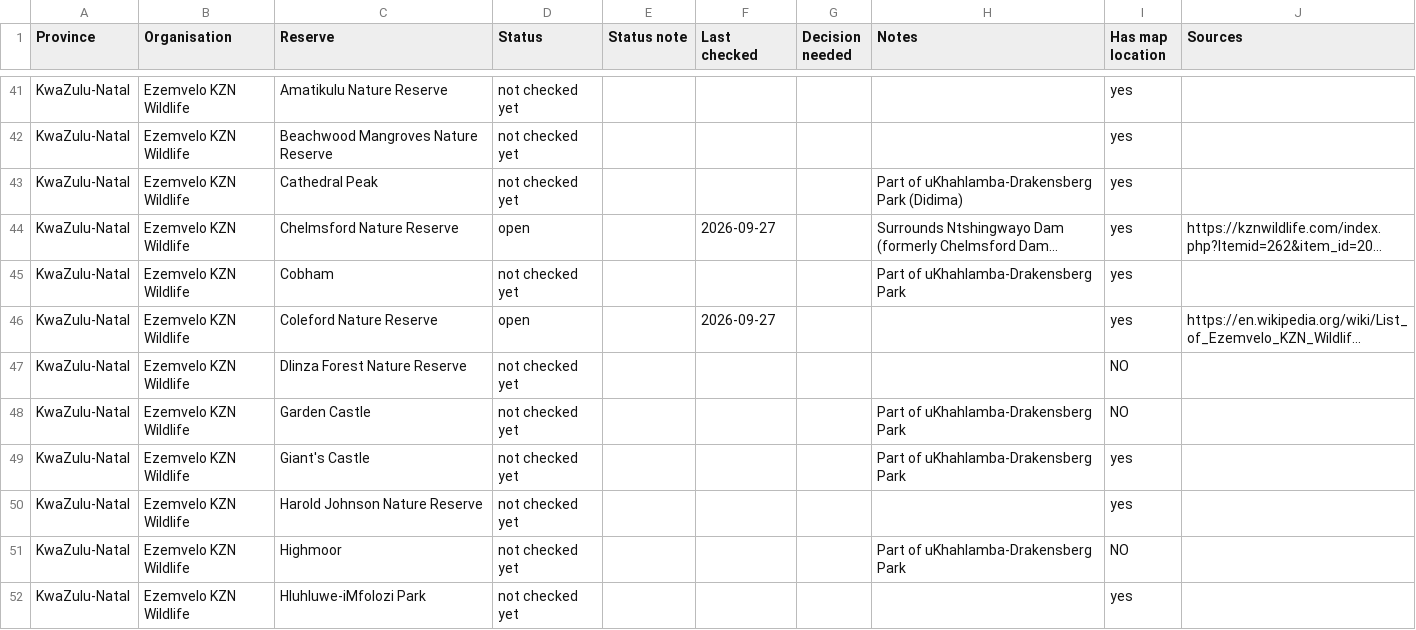
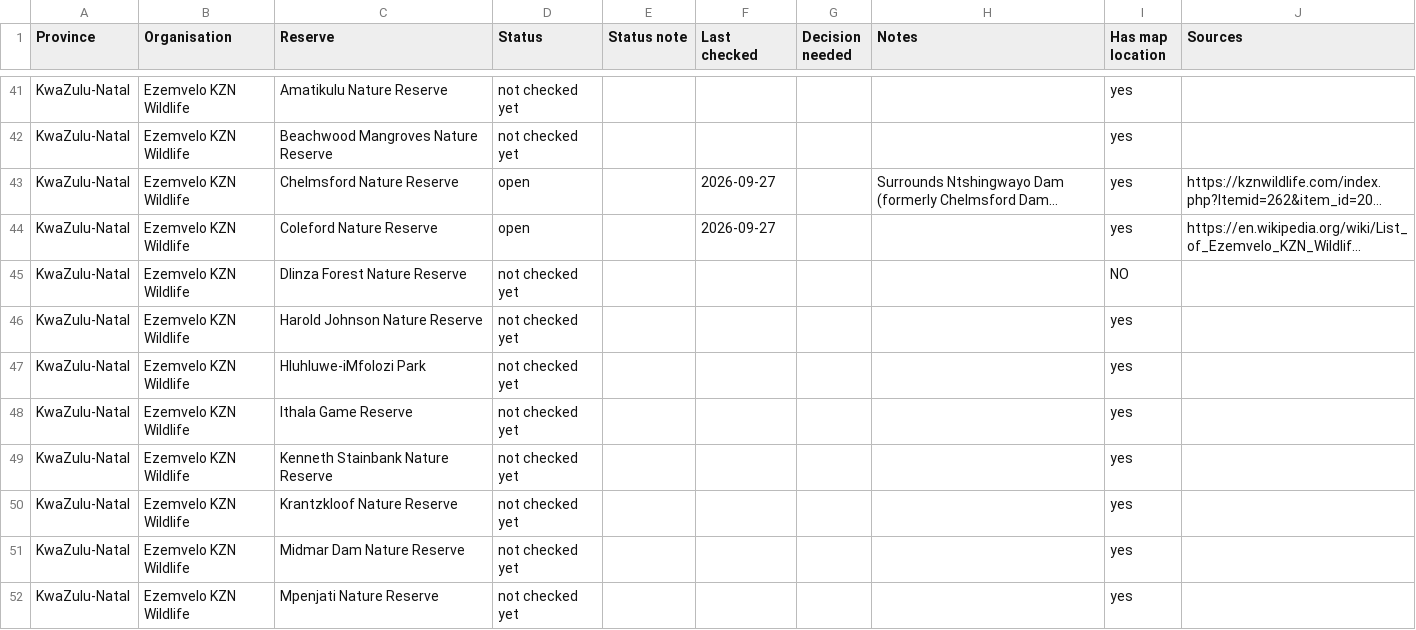
Before and after one commit to PI-Staker/Passport, a CSV file: data/reserves-review.csv, drawn as a sheet; only a part is shown, gaps mark what is left out; the shorter side is filled out with more unchanged rows; long unchanged cells end in …; removed rows and columns are numbered as before the commit, all else as after; the diff covers the shown part only; the diff names each change by its address in the sheet, - before the commit and + after, or states it on an @@ line.

```diff
--- a/data/reserves-review.csv
+++ b/data/reserves-review.csv
-row 43: KwaZulu-Natal | Ezemvelo KZN Wildlife | Cathedral Peak | not checked yet |  |  |  | Part of uKhahlamba-Drakensberg Park (Didima) | yes
-row 45: KwaZulu-Natal | Ezemvelo KZN Wildlife | Cobham | not checked yet |  |  |  | Part of uKhahlamba-Drakensberg Park | yes
-row 48: KwaZulu-Natal | Ezemvelo KZN Wildlife | Garden Castle | not checked yet |  |  |  | Part of uKhahlamba-Drakensberg Park | NO
-row 49: KwaZulu-Natal | Ezemvelo KZN Wildlife | Giant's Castle | not checked yet |  |  |  | Part of uKhahlamba-Drakensberg Park | yes
-row 51: KwaZulu-Natal | Ezemvelo KZN Wildlife | Highmoor | not checked yet |  |  |  | Part of uKhahlamba-Drakensberg Park | NO
```
Also changed, not shown: 12 added rows and 7 removed rows elsewhere in this file, 15 other files.
